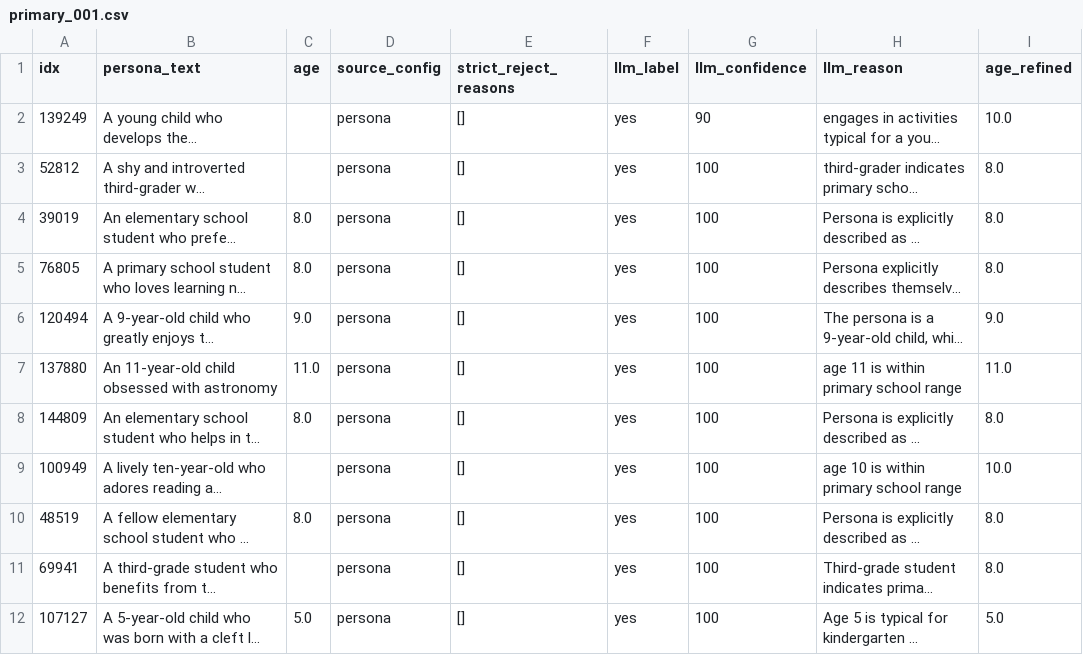
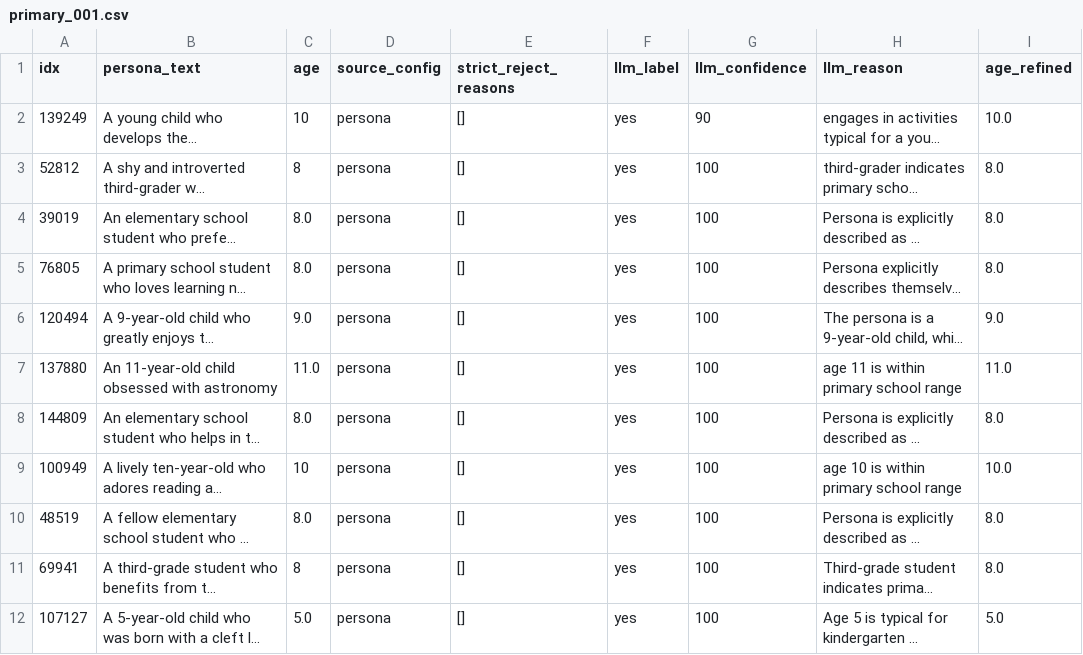
Before and after one commit to daria0406/amoc-v4-persona-age-experiments, a CSV file: personas_dfs/personas_refined_age/chunks_balanced/primary_001.csv, drawn as a sheet; only a part is shown; long unchanged cells end in …; the diff names each change by its address in the sheet, - before the commit and + after, or states it on an @@ line.

```diff
--- a/personas_dfs/personas_refined_age/chunks_balanced/primary_001.csv
+++ b/personas_dfs/personas_refined_age/chunks_balanced/primary_001.csv
-C2 (age): (empty)
+C2 (age): 10
-C3 (age): (empty)
+C3 (age): 8
-C9 (age): (empty)
+C9 (age): 10
-C11 (age): (empty)
+C11 (age): 8
```
Also changed, not shown: personas_dfs/personas_refined_age/chunks_balanced/secondary_001.csv, 8 other files.
